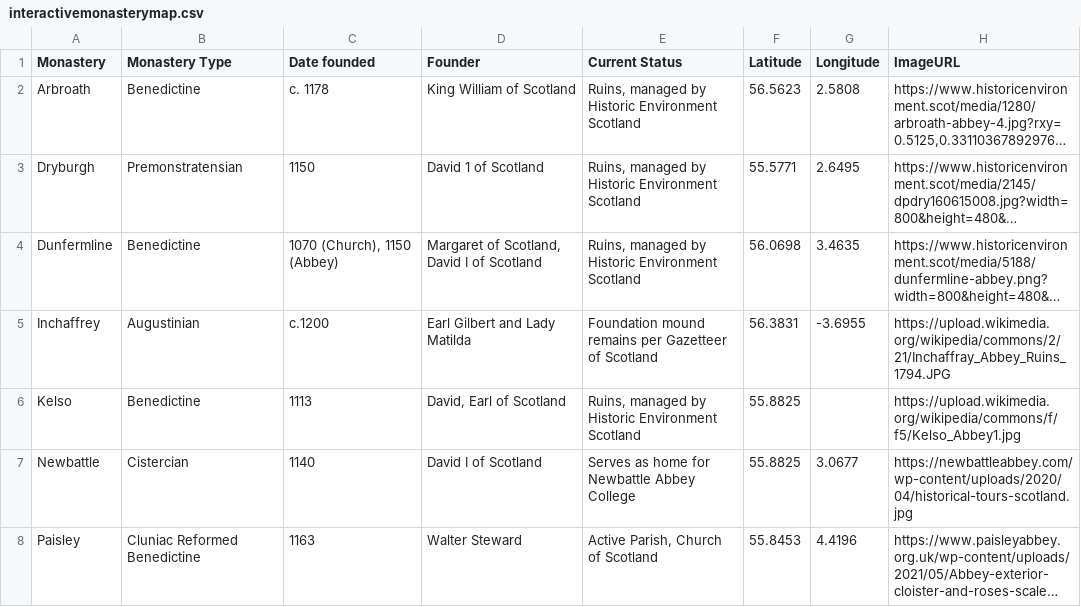
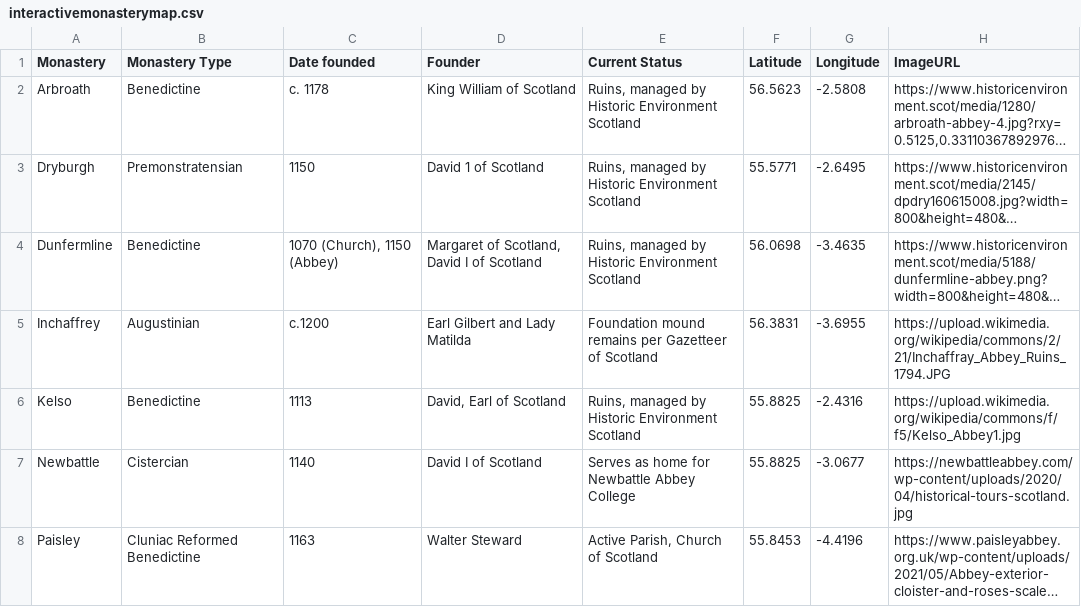
Before and after one commit to cjbarnard978/FlaskApp, a CSV file: interactivemonasterymap.csv, drawn as a sheet; long unchanged cells end in …; the diff names each change by its address in the sheet, - before the commit and + after, or states it on an @@ line.

Commit message:
troubleshooting image loading issue, created custom HTML template using copilot

```diff
--- a/interactivemonasterymap.csv
+++ b/interactivemonasterymap.csv
-G2 (Longitude): 2.5808
+G2 (Longitude): -2.5808
-G3 (Longitude): 2.6495
+G3 (Longitude): -2.6495
-G4 (Longitude): 3.4635
+G4 (Longitude): -3.4635
-G6 (Longitude): (empty)
+G6 (Longitude): -2.4316
-G7 (Longitude): 3.0677
+G7 (Longitude): -3.0677
-G8 (Longitude): 4.4196
+G8 (Longitude): -4.4196
```
Also changed, not shown: 2 other files.
